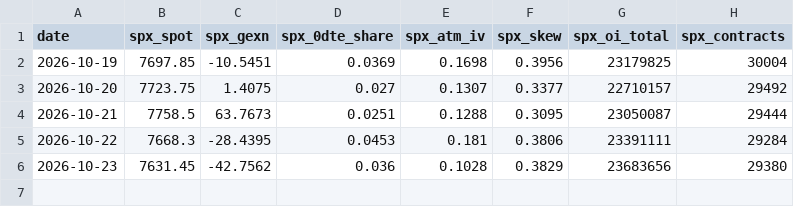
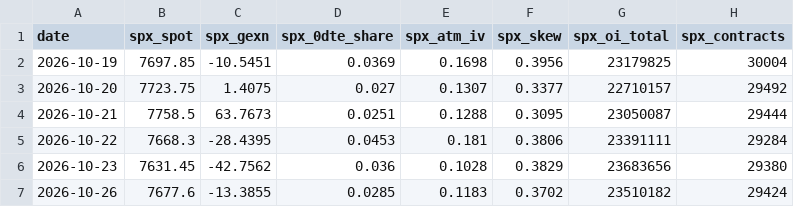
Before and after one commit to vannaflow1/nasdaq-bot, a CSV file: knowledge/spx_daily.csv, drawn as a sheet; the diff names each change by its address in the sheet, - before the commit and + after, or states it on an @@ line.

```diff
--- a/knowledge/spx_daily.csv
+++ b/knowledge/spx_daily.csv
+row 7: 2026-10-26 | 7677.6 | -13.3855 | 0.0285 | 0.1183 | 0.3702 | 23510182 | 29424
```
Also changed, not shown: knowledge/macro_daily.csv, 2 other files.
